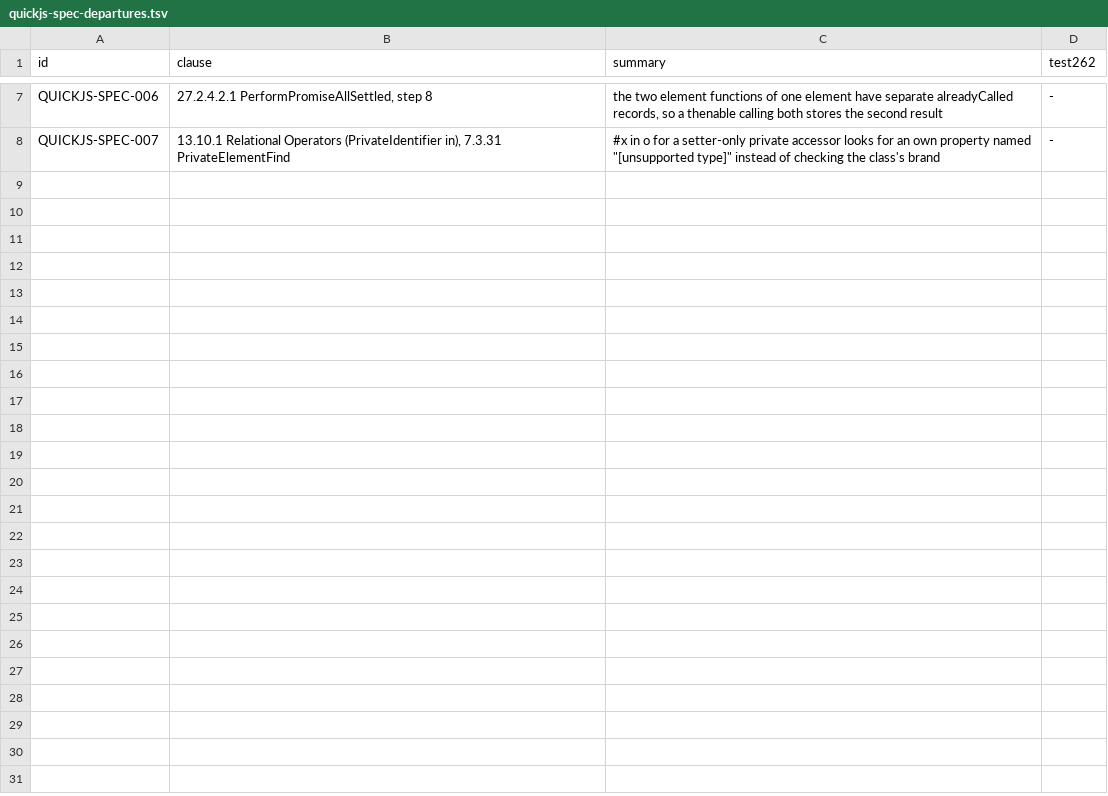
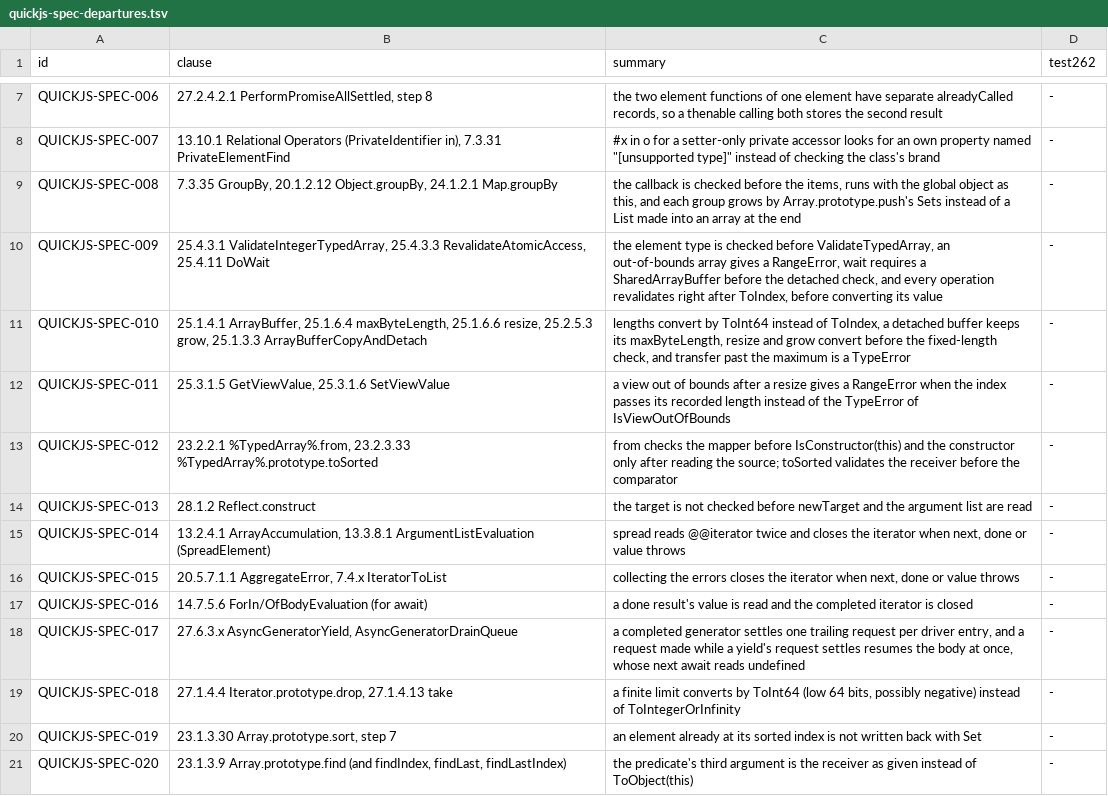
Before and after one commit to pocket-nexus/quickjs-oxide, a TSV file: dev-support/quickjs-spec-departures.tsv, drawn as a sheet; only a part is shown, gaps mark what is left out; the diff names each change by its address in the sheet, - before the commit and + after, or states it on an @@ line.

```diff
--- a/dev-support/quickjs-spec-departures.tsv
+++ b/dev-support/quickjs-spec-departures.tsv
+row 9: QUICKJS-SPEC-008 | 7.3.35 GroupBy, 20.1.2.12 Object.groupBy, 24.1.2.1 Map.groupBy | the callback is checked before the items, runs with the global object as this, and each group grows by Array.prototype.push's Sets instead of a List made into an array at the end | -
+row 10: QUICKJS-SPEC-009 | 25.4.3.1 ValidateIntegerTypedArray, 25.4.3.3 RevalidateAtomicAccess, 25.4.11 DoWait | the element type is checked before ValidateTypedArray, an out-of-bounds array gives a RangeError, wait requires a SharedArrayBuffer before the detached check, and every operation revalidates right after ToIndex, before converting its value | -
+row 11: QUICKJS-SPEC-010 | 25.1.4.1 ArrayBuffer, 25.1.6.4 maxByteLength, 25.1.6.6 resize, 25.2.5.3 grow, 25.1.3.3 ArrayBufferCopyAndDetach | lengths convert by ToInt64 instead of ToIndex, a detached buffer keeps its maxByteLength, resize and grow convert before the fixed-length check, and transfer past the maximum is a TypeError | -
+row 12: QUICKJS-SPEC-011 | 25.3.1.5 GetViewValue, 25.3.1.6 SetViewValue | a view out of bounds after a resize gives a RangeError when the index passes its recorded length instead of the TypeError of IsViewOutOfBounds | -
+row 13: QUICKJS-SPEC-012 | 23.2.2.1 %TypedArray%.from, 23.2.3.33 %TypedArray%.prototype.toSorted | from checks the mapper before IsConstructor(this) and the constructor only after reading the source; toSorted validates the receiver before the comparator | -
+row 14: QUICKJS-SPEC-013 | 28.1.2 Reflect.construct | the target is not checked before newTarget and the argument list are read | -
+row 15: QUICKJS-SPEC-014 | 13.2.4.1 ArrayAccumulation, 13.3.8.1 ArgumentListEvaluation (SpreadElement) | spread reads @@iterator twice and closes the iterator when next, done or value throws | -
+row 16: QUICKJS-SPEC-015 | 20.5.7.1.1 AggregateError, 7.4.x IteratorToList | collecting the errors closes the iterator when next, done or value throws | -
+row 17: QUICKJS-SPEC-016 | 14.7.5.6 ForIn/OfBodyEvaluation (for await) | a done result's value is read and the completed iterator is closed | -
+row 18: QUICKJS-SPEC-017 | 27.6.3.x AsyncGeneratorYield, AsyncGeneratorDrainQueue | a completed generator settles one trailing request per driver entry, and a request made while a yield's request settles resumes the body at once, whose next await reads undefined | -
+row 19: QUICKJS-SPEC-018 | 27.1.4.4 Iterator.prototype.drop, 27.1.4.13 take | a finite limit converts by ToInt64 (low 64 bits, possibly negative) instead of ToIntegerOrInfinity | -
+row 20: QUICKJS-SPEC-019 | 23.1.3.30 Array.prototype.sort, step 7 | an element already at its sorted index is not written back with Set | -
+row 21: QUICKJS-SPEC-020 | 23.1.3.9 Array.prototype.find (and findIndex, findLast, findLastIndex) | the predicate's third argument is the receiver as given instead of ToObject(this) | -
```
Also changed, not shown: dev-support/oracle-attributions.tsv, 19 other files.
